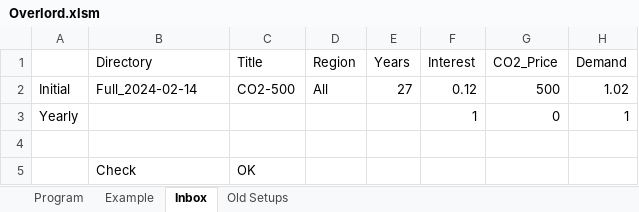
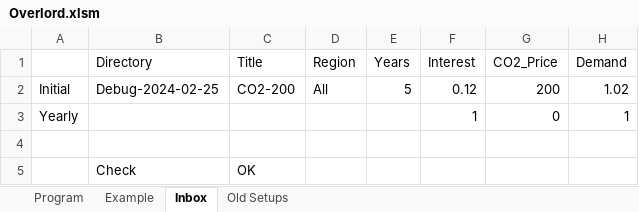
Before and after one commit to renaldinE/Optimize, an Excel workbook: Macro/Overlord.xlsm, sheet Inbox, drawn as a sheet; only a part is shown; values as stored, in another font and other column widths than the file's, no borders; the diff names each change by its address in the sheet, - before the commit and + after, or states it on an @@ line.

```diff
--- a/Macro/Overlord.xlsm (sheet Inbox)
+++ b/Macro/Overlord.xlsm (sheet Inbox)
-B2 (Directory): Full_2024-02-14
+B2 (Directory): Debug-2024-02-25
-C2 (Title): CO2-500
+C2 (Title): CO2-200
-E2 (Years): 27
+E2 (Years): 5
-G2 (CO2_Price): 500
+G2 (CO2_Price): 200
```
Also changed, not shown: sheet Program, Template/Compare_Template.xlsm, Template/Results_Template.xlsm, 1 other file.
